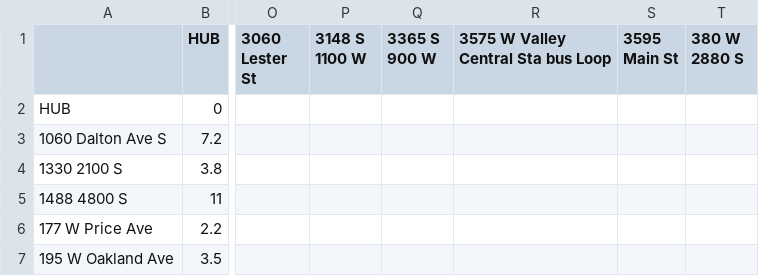
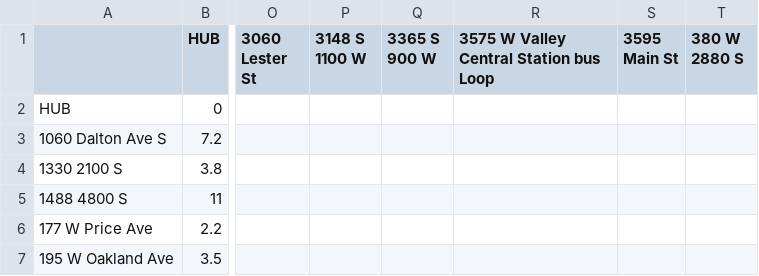
Before and after one commit to bcrew1375/C950-PackageDelivery, a CSV file: WGUPS Distance Table.csv, drawn as a sheet; only a part is shown, gaps mark what is left out; the diff names each change by its address in the sheet, - before the commit and + after, or states it on an @@ line.

```diff
--- a/WGUPS Distance Table.csv
+++ b/WGUPS Distance Table.csv
-R1: 3575 W Valley Central Sta bus Loop
+R1: 3575 W Valley Central Station bus Loop
```
Also changed, not shown: 5 other files.
